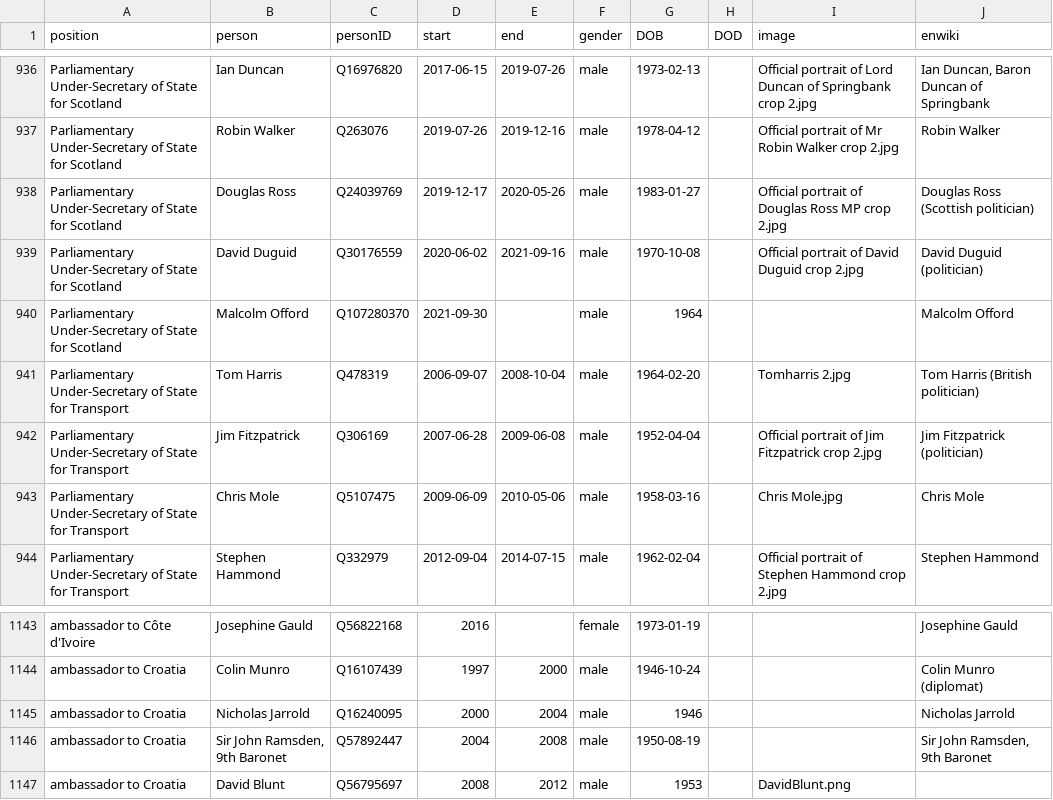
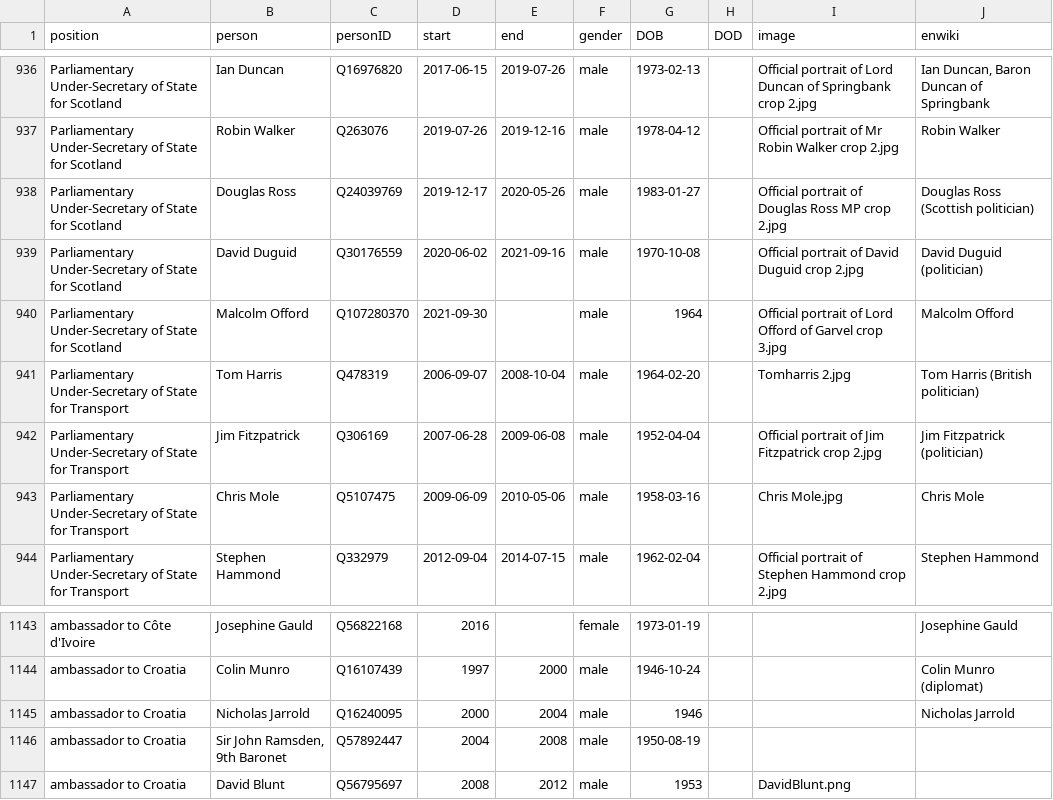
Before and after one commit to every-politician-scrapers/united-kingdom-cabinet, a CSV file: html/holders21.csv, drawn as a sheet; only a part is shown, gaps mark what is left out.

```diff
--- a/html/holders21.csv
+++ b/html/holders21.csv
@@ -939,3 +939,3 @@ Parliamentary Under-Secretary of State for Scotland,Douglas Ross,Q24039769,2019-
 Parliamentary Under-Secretary of State for Scotland,David Duguid,Q30176559,2020-06-02,2021-09-16,male,1970-10-08,,Official portrait of David Duguid crop 2.jpg,David Duguid (politician)
-Parliamentary Under-Secretary of State for Scotland,Malcolm Offord,Q107280370,2021-09-30,,male,1964,,,Malcolm Offord
+Parliamentary Under-Secretary of State for Scotland,Malcolm Offord,Q107280370,2021-09-30,,male,1964,,Official portrait of Lord Offord of Garvel crop 3.jpg,Malcolm Offord
 Parliamentary Under-Secretary of State for Transport,Tom Harris,Q478319,2006-09-07,2008-10-04,male,1964-02-20,,Tomharris 2.jpg,Tom Harris (British politician)
@@ -1145,3 +1145,3 @@ ambassador to Croatia,Colin Munro,Q16107439,1997,2000,male,1946-10-24,,,Colin Mu
 ambassador to Croatia,Nicholas Jarrold,Q16240095,2000,2004,male,1946,,,Nicholas Jarrold
-ambassador to Croatia,"Sir John Ramsden, 9th Baronet",Q57892447,2004,2008,male,1950-08-19,,,"Sir John Ramsden, 9th Baronet"
+ambassador to Croatia,"Sir John Ramsden, 9th Baronet",Q57892447,2004,2008,male,1950-08-19,,,
 ambassador to Croatia,David Blunt,Q56795697,2008,2012,male,1953,,DavidBlunt.png,
```
Also changed, not shown: html/legislators.csv.
